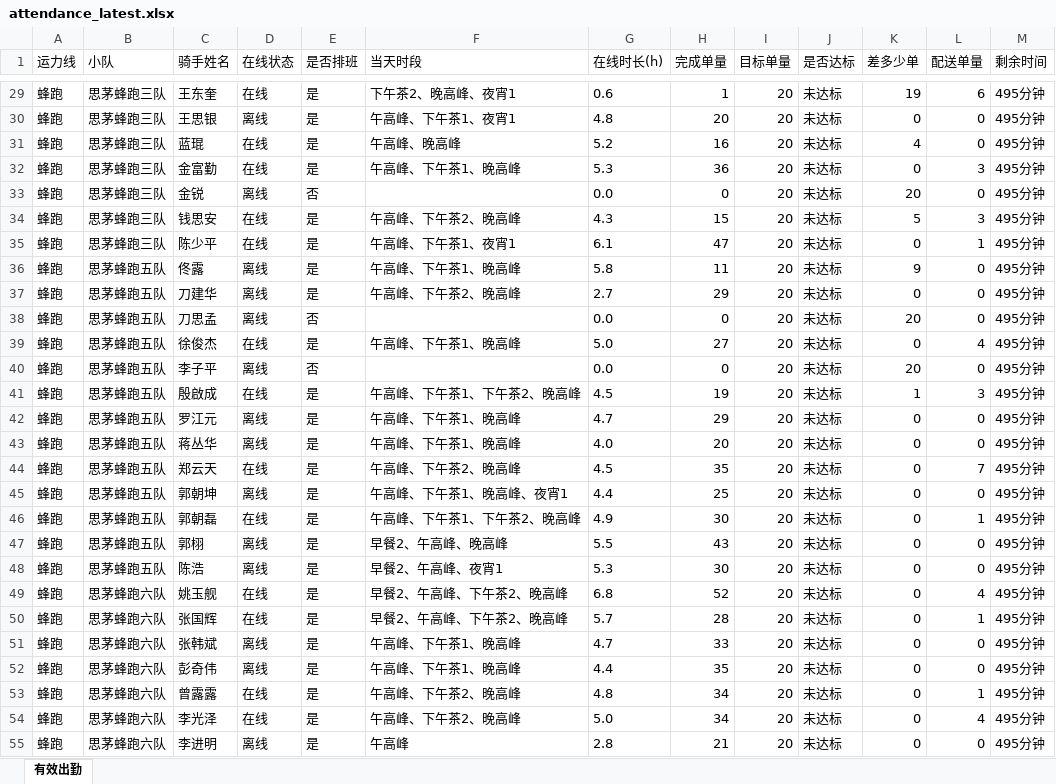
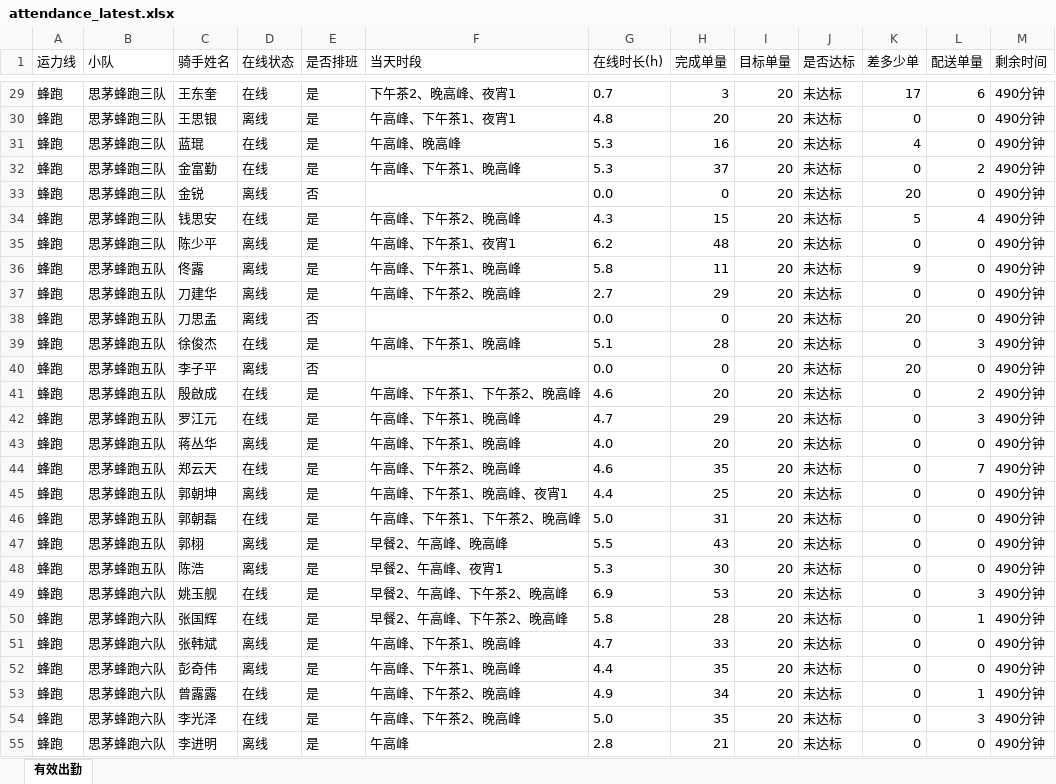
Before and after one commit to 424584635-png/dzt-dashboard, an Excel workbook: public/attendance_latest.xlsx, sheet 有效出勤, drawn as a sheet; only a part is shown, gaps mark what is left out; values as stored, in another font and other column widths than the file's, no borders; the diff covers the shown part only; the diff names each change by its address in the sheet, - before the commit and + after, or states it on an @@ line.

```diff
--- a/public/attendance_latest.xlsx (sheet 有效出勤)
+++ b/public/attendance_latest.xlsx (sheet 有效出勤)
-G29 (在线时长(h)): 0.6
+G29 (在线时长(h)): 0.7
-H29 (完成单量): 1
+H29 (完成单量): 3
-K29 (差多少单): 19
+K29 (差多少单): 17
-M29:M55 (剩余时间): 495分钟
+M29:M55 (剩余时间): 490分钟
-G31 (在线时长(h)): 5.2
+G31 (在线时长(h)): 5.3
-H32 (完成单量): 36
+H32 (完成单量): 37
-L32 (配送单量): 3
+L32 (配送单量): 2
-L34 (配送单量): 3
+L34 (配送单量): 4
-D35 (在线状态): 在线
+D35 (在线状态): 离线
-G35 (在线时长(h)): 6.1
+G35 (在线时长(h)): 6.2
-H35 (完成单量): 47
+H35 (完成单量): 48
-L35 (配送单量): 1
+L35 (配送单量): 0
-G39 (在线时长(h)): 5.0
+G39 (在线时长(h)): 5.1
-H39 (完成单量): 27
+H39 (完成单量): 28
-L39 (配送单量): 4
+L39 (配送单量): 3
-G41 (在线时长(h)): 4.5
+G41 (在线时长(h)): 4.6
-H41 (完成单量): 19
+H41 (完成单量): 20
-K41 (差多少单): 1
+K41 (差多少单): 0
-L41 (配送单量): 3
+L41 (配送单量): 2
-D42 (在线状态): 离线
+D42 (在线状态): 在线
-L42 (配送单量): 0
+L42 (配送单量): 3
-G44 (在线时长(h)): 4.5
+G44 (在线时长(h)): 4.6
-G46 (在线时长(h)): 4.9
+G46 (在线时长(h)): 5.0
-H46 (完成单量): 30
+H46 (完成单量): 31
-L46 (配送单量): 1
+L46 (配送单量): 0
-G49 (在线时长(h)): 6.8
+G49 (在线时长(h)): 6.9
-H49 (完成单量): 52
+H49 (完成单量): 53
-L49 (配送单量): 4
+L49 (配送单量): 3
-G50 (在线时长(h)): 5.7
+G50 (在线时长(h)): 5.8
-G53 (在线时长(h)): 4.8
+G53 (在线时长(h)): 4.9
-H54 (完成单量): 34
+H54 (完成单量): 35
-L54 (配送单量): 4
+L54 (配送单量): 3
```
Also changed, not shown: 442 edited cells elsewhere in this sheet, 7 other files.
